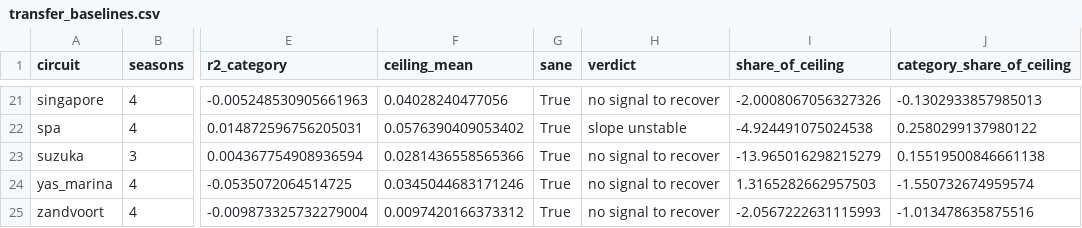
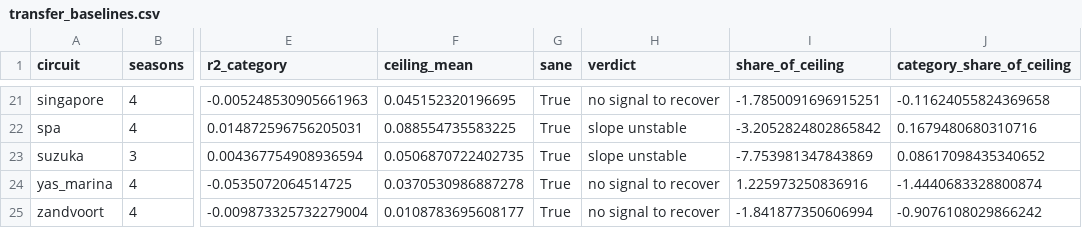
Before and after one commit to mohammedmedjadj/Motorsport-Strategy-Lab, a CSV file: data/derived/f1/transfer_baselines.csv, drawn as a sheet; only a part is shown, gaps mark what is left out; the diff covers the shown part only; the diff names each change by its address in the sheet, - before the commit and + after, or states it on an @@ line.

```diff
--- a/data/derived/f1/transfer_baselines.csv
+++ b/data/derived/f1/transfer_baselines.csv
-F21 (ceiling_mean): 0.04028240477056
+F21 (ceiling_mean): 0.045152320196695
-I21 (share_of_ceiling): -2.0008067056327326
+I21 (share_of_ceiling): -1.7850091696915251
-J21 (category_share_of_ceiling): -0.1302933857985013
+J21 (category_share_of_ceiling): -0.11624055824369658
-F22 (ceiling_mean): 0.0576390409053402
+F22 (ceiling_mean): 0.088554735583225
-I22 (share_of_ceiling): -4.924491075024538
+I22 (share_of_ceiling): -3.2052824802865842
-J22 (category_share_of_ceiling): 0.2580299137980122
+J22 (category_share_of_ceiling): 0.1679480680310716
-F23 (ceiling_mean): 0.0281436558565366
+F23 (ceiling_mean): 0.0506870722402735
-H23 (verdict): no signal to recover
+H23 (verdict): slope unstable
-I23 (share_of_ceiling): -13.965016298215279
+I23 (share_of_ceiling): -7.753981347843869
-J23 (category_share_of_ceiling): 0.15519500846661138
+J23 (category_share_of_ceiling): 0.08617098435340652
-F24 (ceiling_mean): 0.0345044683171246
+F24 (ceiling_mean): 0.0370530986887278
-I24 (share_of_ceiling): 1.3165282662957503
+I24 (share_of_ceiling): 1.225973250836916
-J24 (category_share_of_ceiling): -1.550732674959574
+J24 (category_share_of_ceiling): -1.4440683328800874
-F25 (ceiling_mean): 0.0097420166373312
+F25 (ceiling_mean): 0.0108783695608177
-I25 (share_of_ceiling): -2.0567222631115993
+I25 (share_of_ceiling): -1.841877350606994
-J25 (category_share_of_ceiling): -1.013478635875516
+J25 (category_share_of_ceiling): -0.9076108029866242
```
Also changed, not shown: 64 edited cells elsewhere in this file, data/derived/f1/compound_identity.csv, data/derived/f1/transfer_ceiling.csv, 26 other files.
